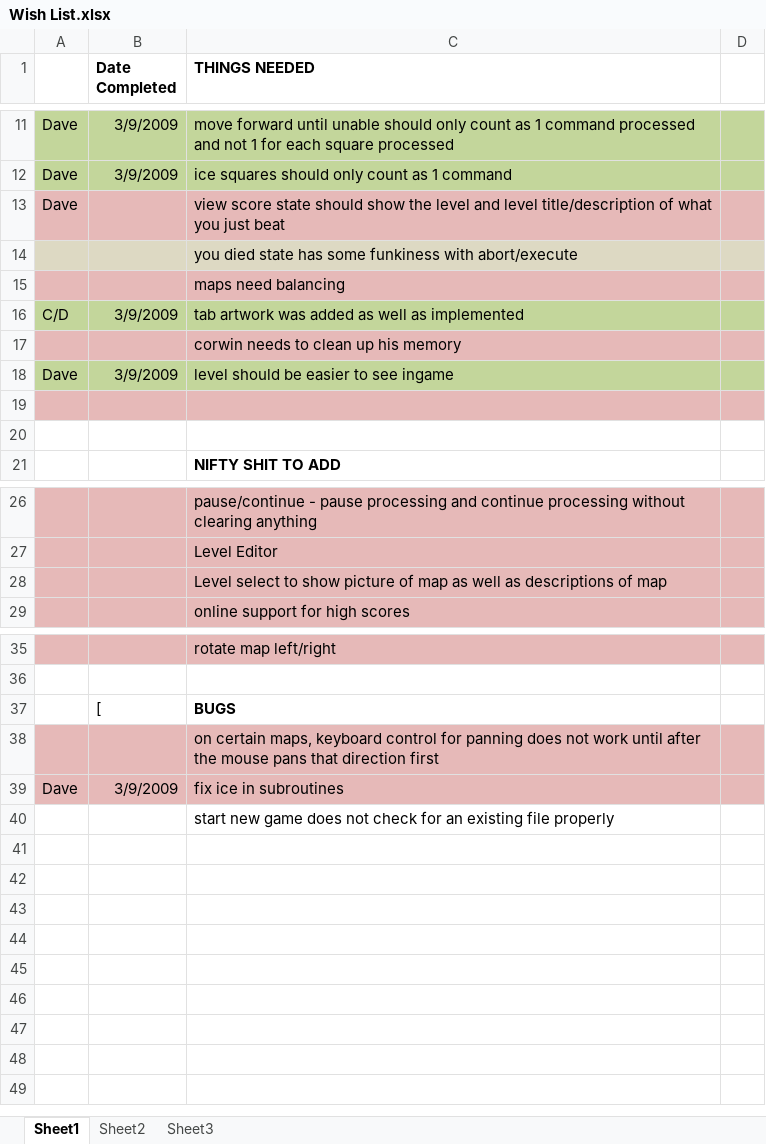
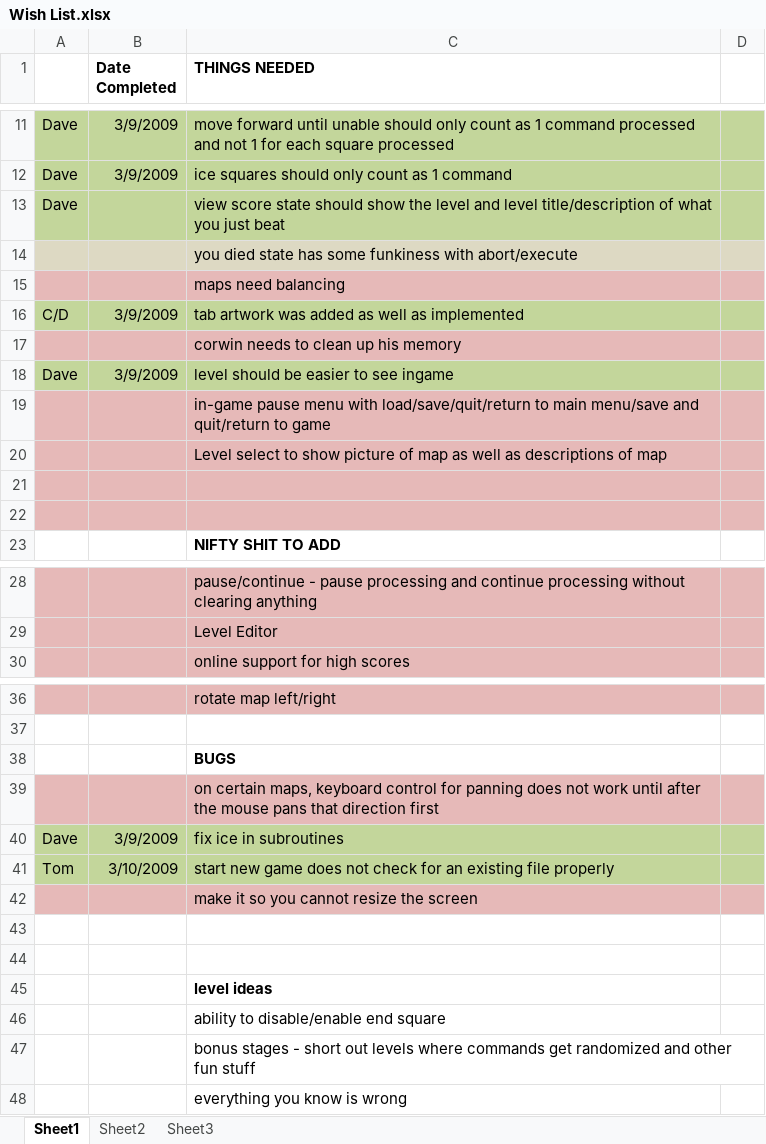
Before and after one commit to CorwinJV/seeautz-projekt1, an Excel workbook: seeautz/Content/Wish List.xlsx, sheet Sheet1, drawn as a sheet; only a part is shown, gaps mark what is left out; values as stored, in another font and other column widths than the file's, no borders; addresses are those after the commit; the diff names each change by its address in the sheet, - before the commit and + after, or states it on an @@ line.

Commit message:
updated start and end tiles with new art from cameron needs more cowbell, by cowbell i mean the green needs more green and red needs more red, in fact, the yellow needs more red updated wish  list

```diff
--- a/seeautz/Content/Wish List.xlsx (sheet Sheet1)
+++ b/seeautz/Content/Wish List.xlsx (sheet Sheet1)
-A13:D13 fill: #E6B9B8
+A13:D13 fill: #C3D69B
+row 19:  |  | in-game pause menu with load/save/quit/return to main menu/save and quit/return to game
@@ row 28 moved to row 20: Level select to show picture of map as w… @@
-A22:D22 fill: none
+A22:D22 fill: #E6B9B8
-B38 (Date Completed): [
+B38 (Date Completed): (empty)
-A40:D40 fill: #E6B9B8
+A40:D40 fill: #C3D69B
-A41: (empty)
+A41: Tom
-A41:D41 fill: none
+A41:D41 fill: #C3D69B
-B41 (Date Completed): (empty)
+B41 (Date Completed): 3/10/2009
+row 42:  |  | make it so you cannot resize the screen
+row 43: (empty)
+row 44: (empty)
+row 45:  |  | level ideas
+row 46:  |  | ability to disable/enable end square
+row 47:  |  | bonus stages - short out levels where commands get randomized and other fun stuff
+row 48:  |  | everything you know is wrong
```
Also changed, not shown: 2 other files.
